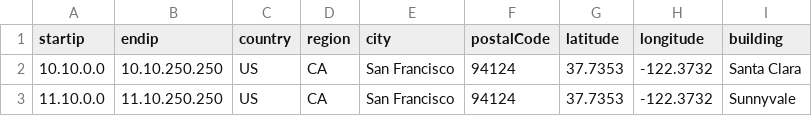
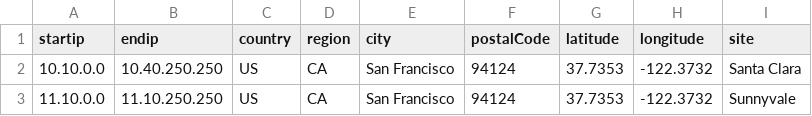
Before and after one commit to mnuthan1/logstash-privateGeoIp, a CSV file: private_loc_details.csv, drawn as a sheet.

```diff
--- a/private_loc_details.csv
+++ b/private_loc_details.csv
@@ -1,3 +1,3 @@
-startip,endip,country,region,city,postalCode,latitude,longitude,building
-10.10.0.0,10.10.250.250,US,CA,San Francisco,94124,37.7353,-122.3732,Santa Clara
+startip,endip,country,region,city,postalCode,latitude,longitude,site
+10.10.0.0,10.40.250.250,US,CA,San Francisco,94124,37.7353,-122.3732,Santa Clara
 11.10.0.0,11.10.250.250,US,CA,San Francisco,94124,37.7353,-122.3732,Sunnyvale
```
Also changed, not shown: 3 other files.
